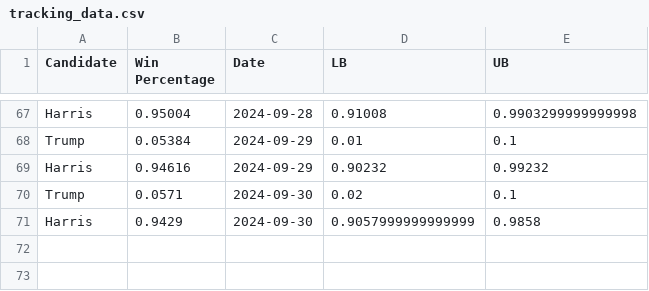
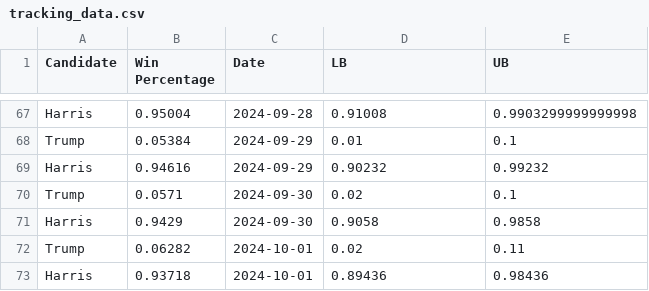
Before and after one commit to acbass49/Election2024, a CSV file: data/tracking_data.csv, drawn as a sheet; only a part is shown, gaps mark what is left out.

```diff
--- a/data/tracking_data.csv
+++ b/data/tracking_data.csv
@@ -70,2 +70,4 @@ Harris,0.94616,2024-09-29,0.90232,0.99232
 Trump,0.0571,2024-09-30,0.02,0.1
-Harris,0.9429,2024-09-30,0.9057999999999999,0.9858
+Harris,0.9429,2024-09-30,0.9058,0.9858
+Trump,0.06282,2024-10-01,0.02,0.11
+Harris,0.93718,2024-10-01,0.89436,0.98436
```
Also changed, not shown: data/priors.csv, data/simulation_data.csv, 1 other file.
